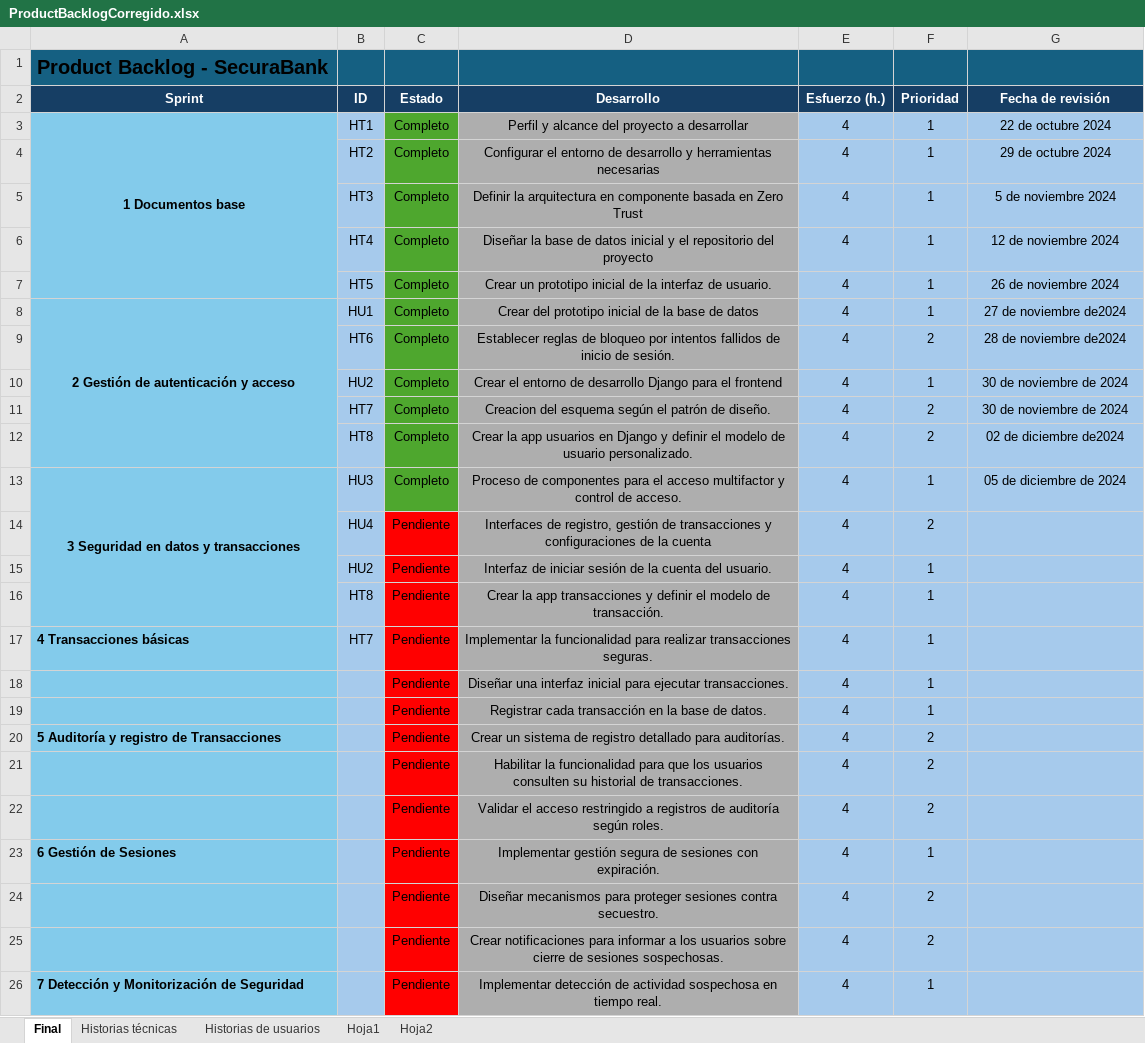
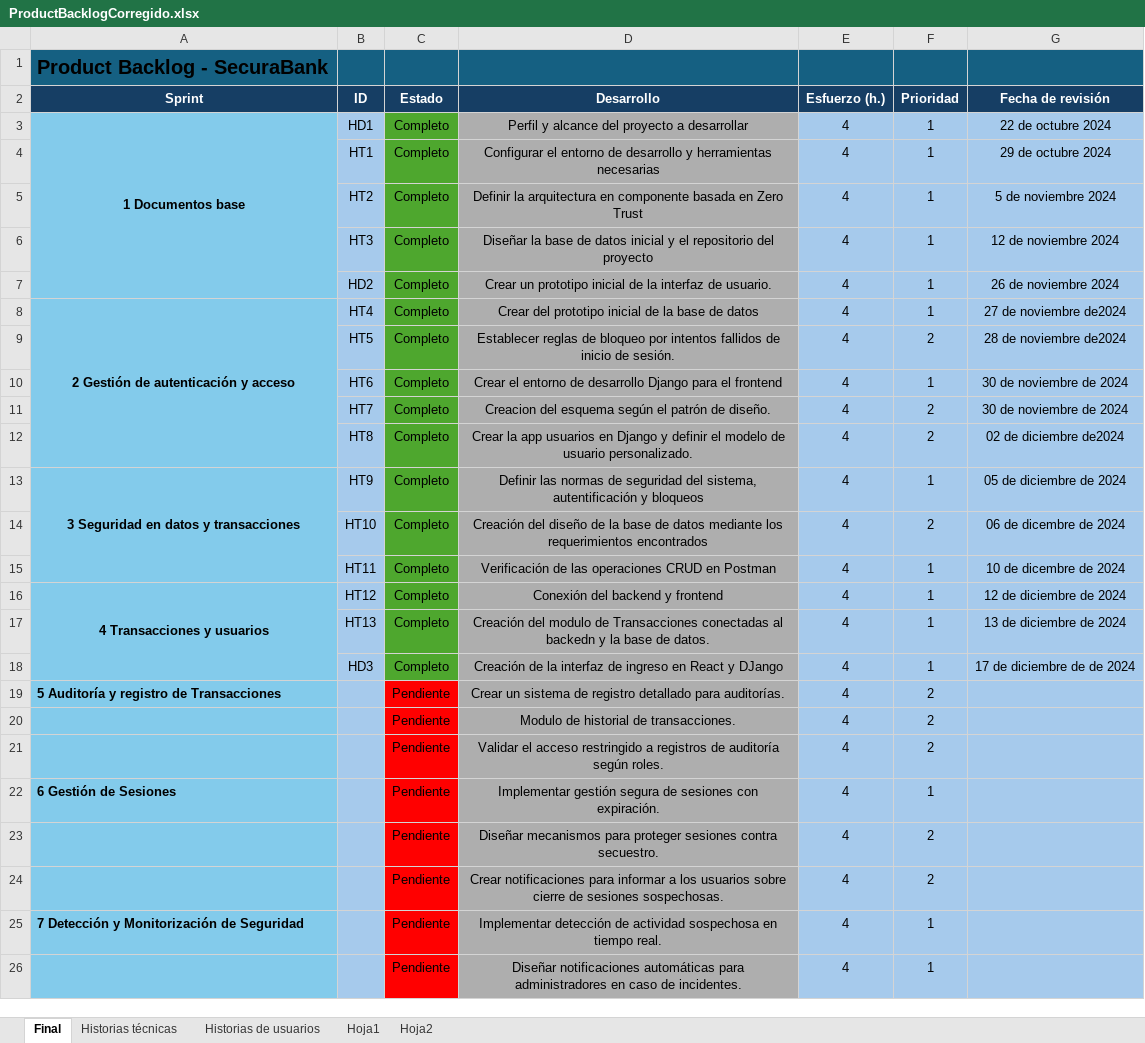
Before and after one commit to DavidAucancela/SecuraBank, an Excel workbook: Documentos/ProductBacklogCorregido.xlsx, sheet Final, drawn as a sheet; only a part is shown; the shorter side is filled out with more unchanged rows; values as stored, in another font and other column widths than the file's, no borders; removed rows and columns are numbered as before the commit, all else as after; the diff names each change by its address in the sheet, - before the commit and + after, or states it on an @@ line.

```diff
--- a/Documentos/ProductBacklogCorregido.xlsx (sheet Final)
+++ b/Documentos/ProductBacklogCorregido.xlsx (sheet Final)
-B3 (ID): HT1
+B3 (ID): HD1
-B4 (ID): HT2
+B4 (ID): HT1
-B5 (ID): HT3
+B5 (ID): HT2
-B6 (ID): HT4
+B6 (ID): HT3
-B7 (ID): HT5
+B7 (ID): HD2
-B8 (ID): HU1
+B8 (ID): HT4
-B9 (ID): HT6
+B9 (ID): HT5
-B10 (ID): HU2
+B10 (ID): HT6
-B13 (ID): HU3
+B13 (ID): HT9
-D13 (Desarrollo): Proceso de componentes para el acceso multifactor y control de acceso.
+D13 (Desarrollo): Definir las normas de seguridad del sistema, autentificación y bloqueos
-row 14:  | HU4 | Pendiente | Interfaces de registro, gestión de transacciones y configuraciones de la cuenta | 4 | 2
-row 15:  | HU2 | Pendiente | Interfaz de iniciar sesión de la cuenta del usuario. | 4 | 1
-row 16:  | HT8 | Pendiente | Crear la app transacciones y definir el modelo de transacción. | 4 | 1
-row 17: 4 Transacciones básicas | HT7 | Pendiente | Implementar la funcionalidad para realizar transacciones seguras. | 4 | 1
-row 18:  |  | Pendiente | Diseñar una interfaz inicial para ejecutar transacciones. | 4 | 1
-row 19:  |  | Pendiente | Registrar cada transacción en la base de datos. | 4 | 1
+row 14:  | HT10 | Completo | Creación del diseño de la base de datos mediante los requerimientos encontrados | 4 | 2 | 06 de dicembre de 2024
+row 15:  | HT11 | Completo | Verificación de las operaciones CRUD en Postman | 4 | 1 | 10 de dicembre de 2024
+row 16: 4 Transacciones y usuarios | HT12 | Completo | Conexión del backend y frontend | 4 | 1 | 12 de diciembre de 2024
+row 17:  | HT13 | Completo | Creación del modulo de Transacciones conectadas al backedn y la base de datos. | 4 | 1 | 13 de diciembre de 2024
+row 18:  | HD3 | Completo | Creación de la interfaz de ingreso en React y DJango | 4 | 1 | 17 de diciembre de de 2024
-D20 (Desarrollo): Habilitar la funcionalidad para que los usuarios consulten su historial de…
+D20 (Desarrollo): Modulo de historial de…
```
Also changed, not shown: sheet Historias técnicas, sheet Historias de usuarios, 42 other files.
